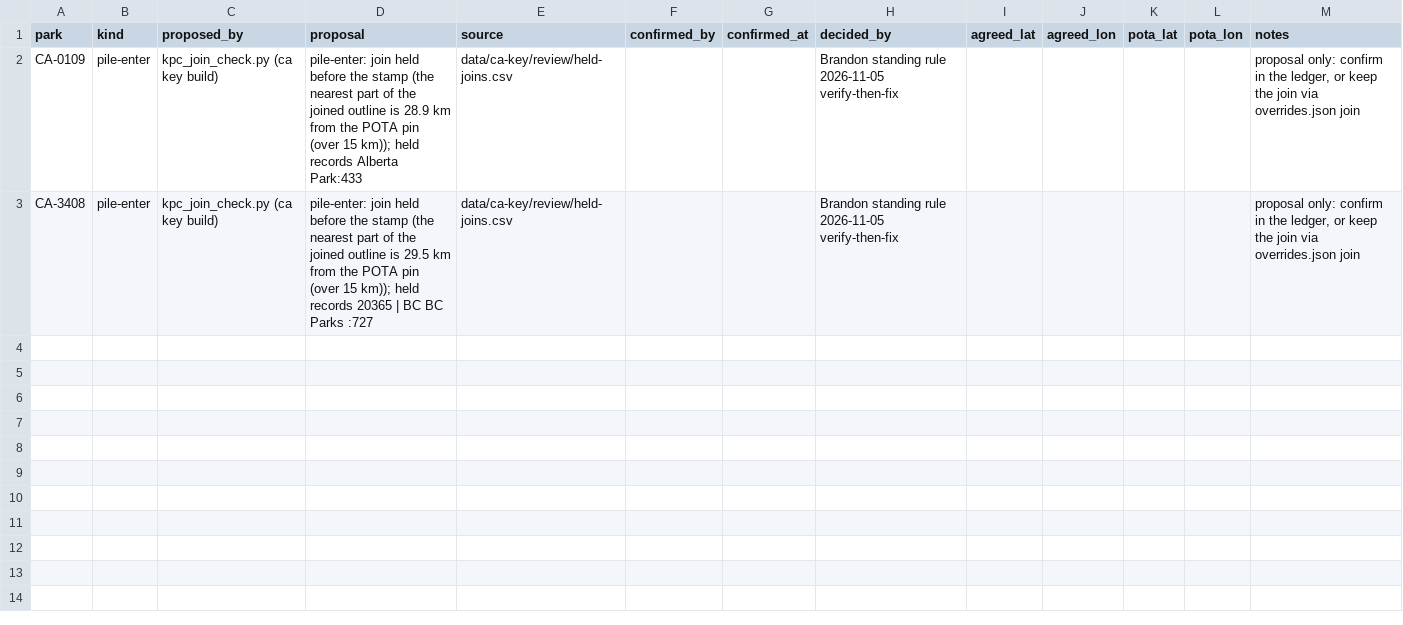
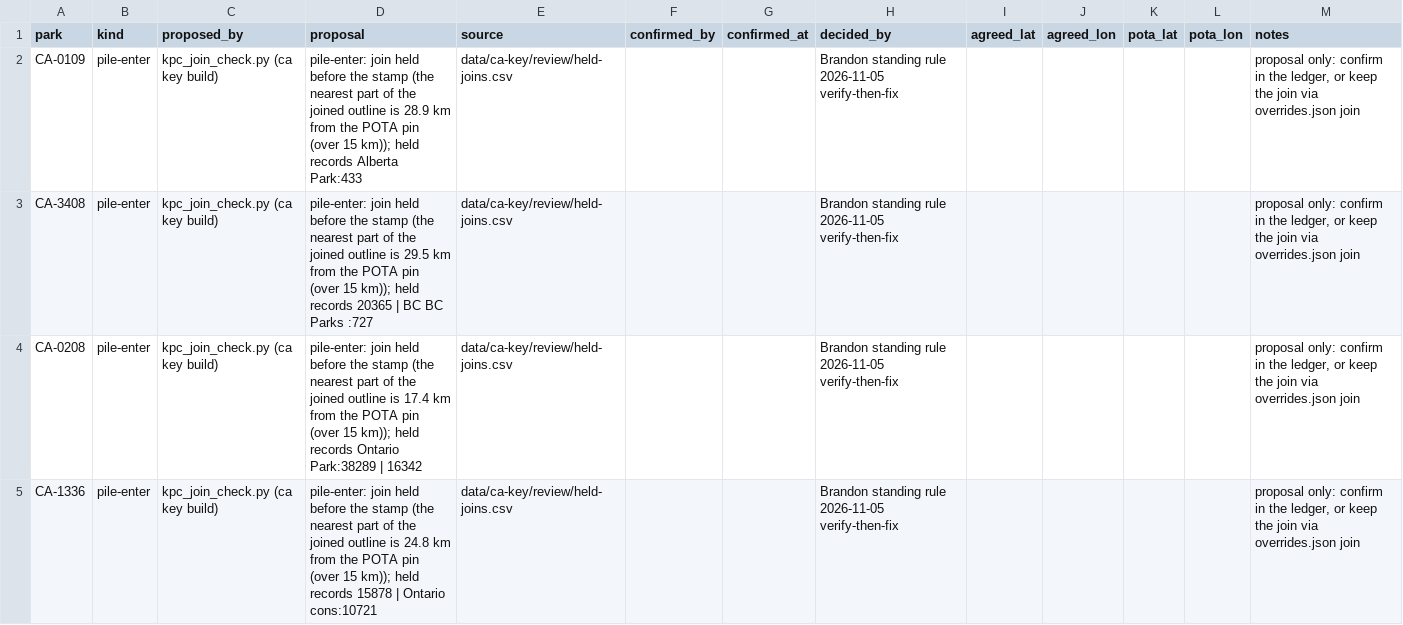
Before and after one commit to KentuckyPortableClub/KPC-Links, a CSV file: data/ca-key/review/held-joins-ledger.csv, drawn as a sheet.

```diff
--- a/data/ca-key/review/held-joins-ledger.csv
+++ b/data/ca-key/review/held-joins-ledger.csv
@@ -3 +3,3 @@ CA-0109,pile-enter,kpc_join_check.py (ca key build),pile-enter: join held before
 CA-3408,pile-enter,kpc_join_check.py (ca key build),pile-enter: join held before the stamp (the nearest part of the joined outline is 29.5 km from the POTA pin (over 15 km)); held records 20365 | BC BC Parks :727,data/ca-key/review/held-joins.csv,,,Brandon standing rule 2026-11-05 verify-then-fix,,,,,"proposal only: confirm in the ledger, or keep the join via overrides.json join"
+CA-0208,pile-enter,kpc_join_check.py (ca key build),pile-enter: join held before the stamp (the nearest part of the joined outline is 17.4 km from the POTA pin (over 15 km)); held records Ontario Park:38289 | 16342,data/ca-key/review/held-joins.csv,,,Brandon standing rule 2026-11-05 verify-then-fix,,,,,"proposal only: confirm in the ledger, or keep the join via overrides.json join"
+CA-1336,pile-enter,kpc_join_check.py (ca key build),pile-enter: join held before the stamp (the nearest part of the joined outline is 24.8 km from the POTA pin (over 15 km)); held records 15878 | Ontario cons:10721,data/ca-key/review/held-joins.csv,,,Brandon standing rule 2026-11-05 verify-then-fix,,,,,"proposal only: confirm in the ledger, or keep the join via overrides.json join"
```
Also changed, not shown: data/ca-key/review/held-joins.csv, data/ca-key/review/join-check.csv, 21 other files.
